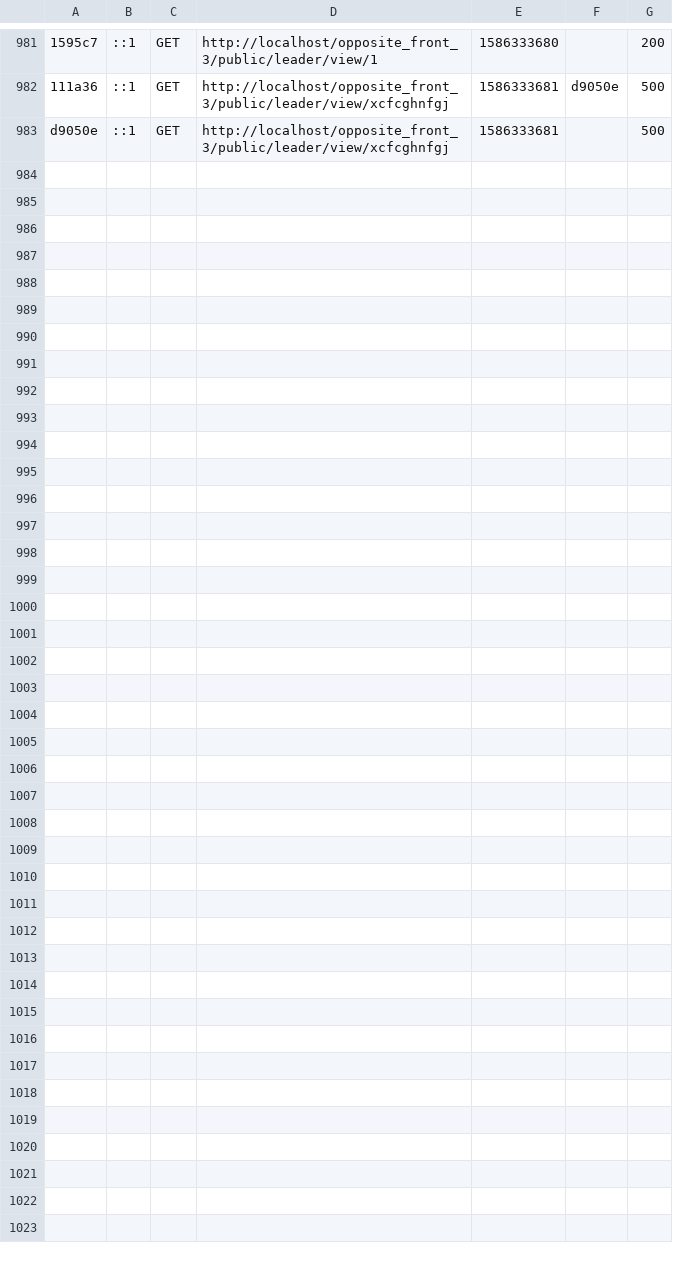
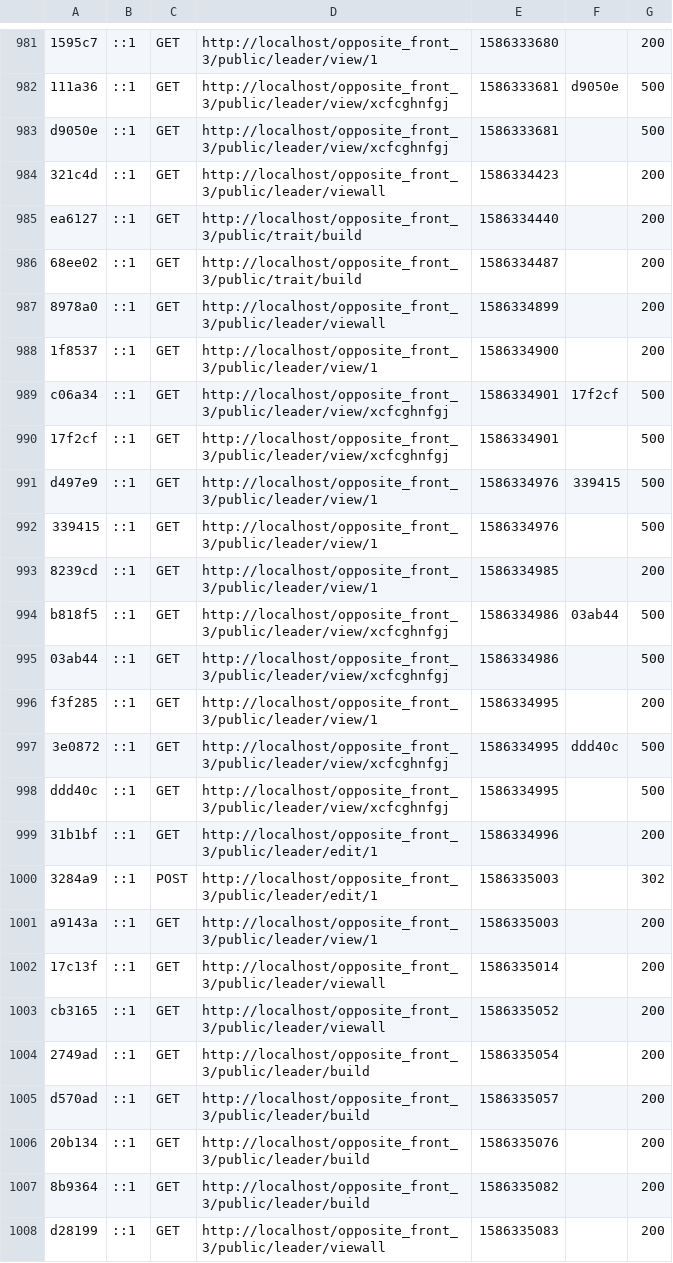
Before and after one commit to Issac411/opposite_front_3, a CSV file: var/cache/dev/profiler/index.csv, drawn as a sheet; only a part is shown, gaps mark what is left out; the diff names each change by its address in the sheet, - before the commit and + after, or states it on an @@ line.

Commit message:
corrections bouton leaders

```diff
--- a/var/cache/dev/profiler/index.csv
+++ b/var/cache/dev/profiler/index.csv
+row 984: 321c4d | ::1 | GET | http://localhost/opposite_front_3/public/leader/viewall | 1586334423 |  | 200
+row 985: ea6127 | ::1 | GET | http://localhost/opposite_front_3/public/trait/build | 1586334440 |  | 200
+row 986: 68ee02 | ::1 | GET | http://localhost/opposite_front_3/public/trait/build | 1586334487 |  | 200
+row 987: 8978a0 | ::1 | GET | http://localhost/opposite_front_3/public/leader/viewall | 1586334899 |  | 200
+row 988: 1f8537 | ::1 | GET | http://localhost/opposite_front_3/public/leader/view/1 | 1586334900 |  | 200
+row 989: c06a34 | ::1 | GET | http://localhost/opposite_front_3/public/leader/view/xcfcghnfgj | 1586334901 | 17f2cf | 500
+row 990: 17f2cf | ::1 | GET | http://localhost/opposite_front_3/public/leader/view/xcfcghnfgj | 1586334901 |  | 500
+row 991: d497e9 | ::1 | GET | http://localhost/opposite_front_3/public/leader/view/1 | 1586334976 | 339415 | 500
+row 992: 339415 | ::1 | GET | http://localhost/opposite_front_3/public/leader/view/1 | 1586334976 |  | 500
+row 993: 8239cd | ::1 | GET | http://localhost/opposite_front_3/public/leader/view/1 | 1586334985 |  | 200
+row 994: b818f5 | ::1 | GET | http://localhost/opposite_front_3/public/leader/view/xcfcghnfgj | 1586334986 | 03ab44 | 500
+row 995: 03ab44 | ::1 | GET | http://localhost/opposite_front_3/public/leader/view/xcfcghnfgj | 1586334986 |  | 500
+row 996: f3f285 | ::1 | GET | http://localhost/opposite_front_3/public/leader/view/1 | 1586334995 |  | 200
+row 997: 3e0872 | ::1 | GET | http://localhost/opposite_front_3/public/leader/view/xcfcghnfgj | 1586334995 | ddd40c | 500
+row 998: ddd40c | ::1 | GET | http://localhost/opposite_front_3/public/leader/view/xcfcghnfgj | 1586334995 |  | 500
+row 999: 31b1bf | ::1 | GET | http://localhost/opposite_front_3/public/leader/edit/1 | 1586334996 |  | 200
+row 1000: 3284a9 | ::1 | POST | http://localhost/opposite_front_3/public/leader/edit/1 | 1586335003 |  | 302
+row 1001: a9143a | ::1 | GET | http://localhost/opposite_front_3/public/leader/view/1 | 1586335003 |  | 200
+row 1002: 17c13f | ::1 | GET | http://localhost/opposite_front_3/public/leader/viewall | 1586335014 |  | 200
+row 1003: cb3165 | ::1 | GET | http://localhost/opposite_front_3/public/leader/viewall | 1586335052 |  | 200
+row 1004: 2749ad | ::1 | GET | http://localhost/opposite_front_3/public/leader/build | 1586335054 |  | 200
+row 1005: d570ad | ::1 | GET | http://localhost/opposite_front_3/public/leader/build | 1586335057 |  | 200
+row 1006: 20b134 | ::1 | GET | http://localhost/opposite_front_3/public/leader/build | 1586335076 |  | 200
+row 1007: 8b9364 | ::1 | GET | http://localhost/opposite_front_3/public/leader/build | 1586335082 |  | 200
+row 1008: d28199 | ::1 | GET | http://localhost/opposite_front_3/public/leader/viewall | 1586335083 |  | 200
```
Also changed, not shown: 6 other files.
